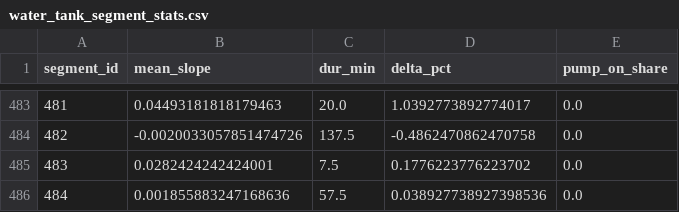
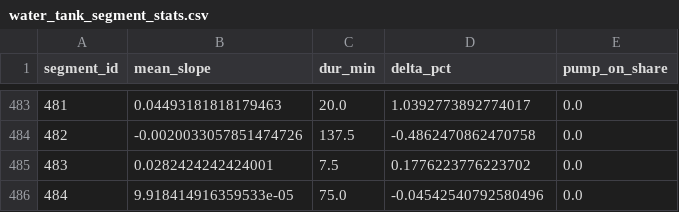
Before and after one commit to gabe1boon/SpainBrainWeb, a CSV file: data/processed/water_tank_segment_stats.csv, drawn as a sheet; only a part is shown, gaps mark what is left out.

```diff
--- a/data/processed/water_tank_segment_stats.csv
+++ b/data/processed/water_tank_segment_stats.csv
@@ -485,2 +485,2 @@ segment_id,mean_slope,dur_min,delta_pct,pump_on_share
 483,0.0282424242424001,7.5,0.1776223776223702,0.0
-484,0.001855883247168636,57.5,0.038927738927398536,0.0
+484,9.918414916359533e-05,75.0,-0.04542540792580496,0.0
```
Also changed, not shown: data/processed/water_tank_clean.csv, 5 other files.
